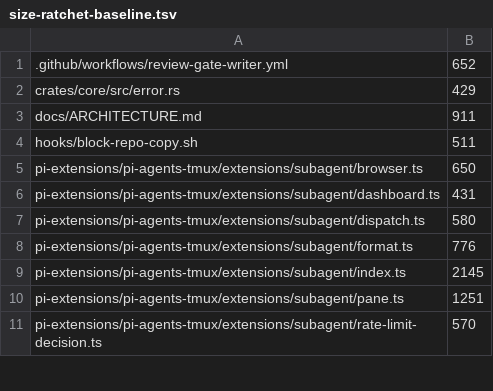
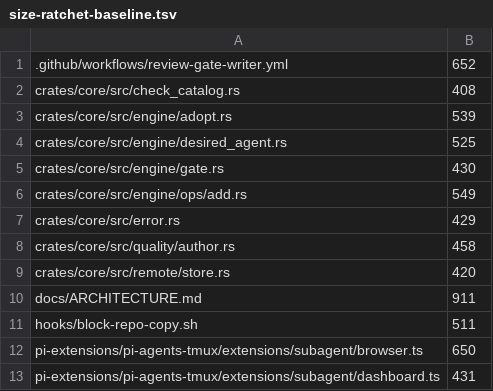
Before and after one commit to Destiner/kendex, a TSV file: tools/size-ratchet-baseline.tsv, drawn as a sheet; only a part is shown; the shorter side is filled out with more unchanged rows; the diff names each change by its address in the sheet, - before the commit and + after, or states it on an @@ line.

```diff
--- a/tools/size-ratchet-baseline.tsv
+++ b/tools/size-ratchet-baseline.tsv
+row 2: crates/core/src/check_catalog.rs | 408
+row 3: crates/core/src/engine/adopt.rs | 539
+row 4: crates/core/src/engine/desired_agent.rs | 525
+row 5: crates/core/src/engine/gate.rs | 430
+row 6: crates/core/src/engine/ops/add.rs | 549
+row 8: crates/core/src/quality/author.rs | 458
+row 9: crates/core/src/remote/store.rs | 420
```
Also changed, not shown: 30 other files.
